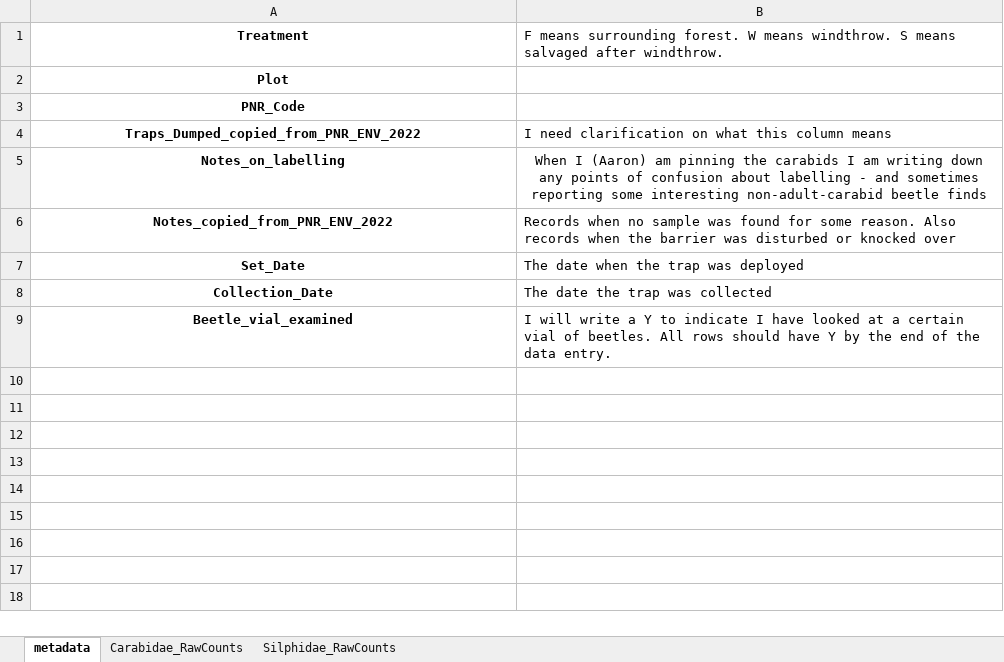
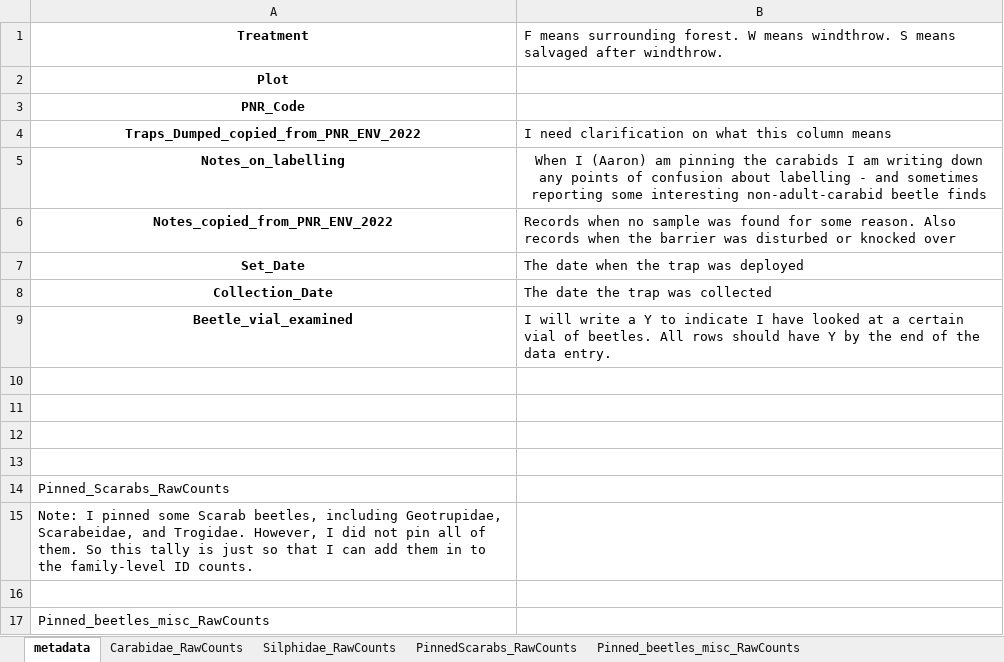
Before and after one commit to KPerryLab/PNR_Beetles, an Excel workbook: PNR_Raw_Data/PNR2022_InvertebrateCommunity.xlsx, sheet metadata, drawn as a sheet; values as stored, in another font and other column widths than the file's, no borders; the diff names each change by its address in the sheet, - before the commit and + after, or states it on an @@ line.

Commit message:
Update PNR2022_InvertebrateCommunity.xlsx
Enter some Geotrupids into the Excel file

```diff
--- a/PNR_Raw_Data/PNR2022_InvertebrateCommunity.xlsx (sheet metadata)
+++ b/PNR_Raw_Data/PNR2022_InvertebrateCommunity.xlsx (sheet metadata)
+sheet tab: PinnedScarabs_RawCounts
+sheet tab: Pinned_beetles_misc_RawCounts
+row 10: (empty)
+row 11: (empty)
+row 12: (empty)
+row 13: (empty)
+row 14: Pinned_Scarabs_RawCounts
+row 15: Note: I pinned some Scarab beetles, including Geotrupidae, Scarabeidae, and Trogidae. However, I did not pin all of them. So this tally is just so that I can add them in to the family-level ID counts.
+row 16: (empty)
+row 17: Pinned_beetles_misc_RawCounts
```
